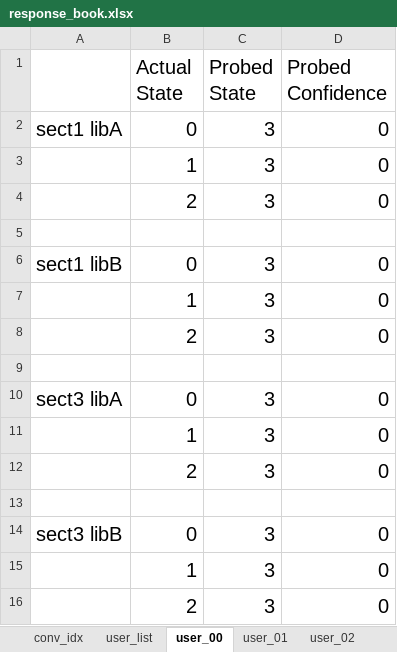
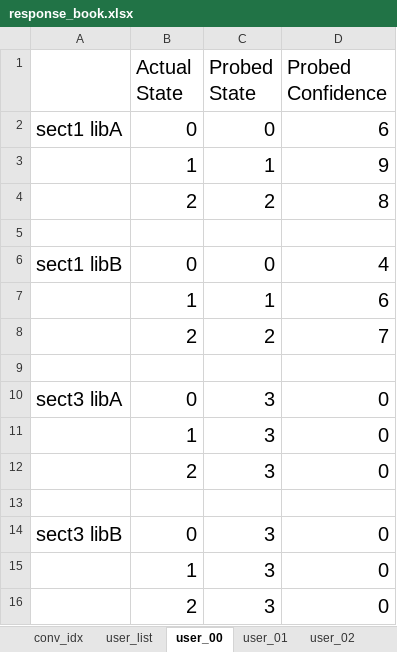
Before and after one commit to liamreneroy/RL_audio, an Excel workbook: notebooks/user_data/response_book.xlsx, sheet user_00, drawn as a sheet; values as stored, in another font and other column widths than the file's, no borders; removed rows and columns are numbered as before the commit, all else as after; the diff names each change by its address in the sheet, - before the commit and + after, or states it on an @@ line.

Commit message:
updated Jupyter Notebook

```diff
--- a/notebooks/user_data/response_book.xlsx (sheet user_00)
+++ b/notebooks/user_data/response_book.xlsx (sheet user_00)
-C2 (Probed State): 3
+C2 (Probed State): 0
-D2 (Probed Confidence): 0
+D2 (Probed Confidence): 6
-row 3:  | 1 | 3 | 0
-row 4:  | 2 | 3 | 0
+row 3:  | 1 | 1 | 9
+row 4:  | 2 | 2 | 8
-C6 (Probed State): 3
+C6 (Probed State): 0
-D6 (Probed Confidence): 0
+D6 (Probed Confidence): 4
-row 7:  | 1 | 3 | 0
-row 8:  | 2 | 3 | 0
+row 7:  | 1 | 1 | 6
+row 8:  | 2 | 2 | 7
```
Also changed, not shown: 3 other files.
